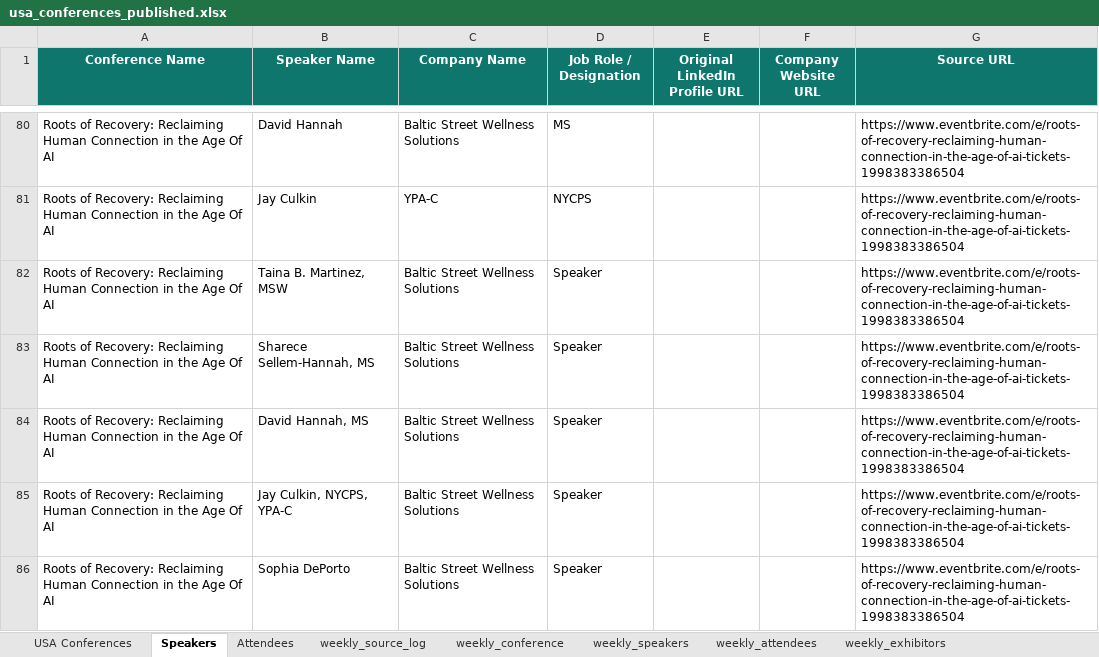
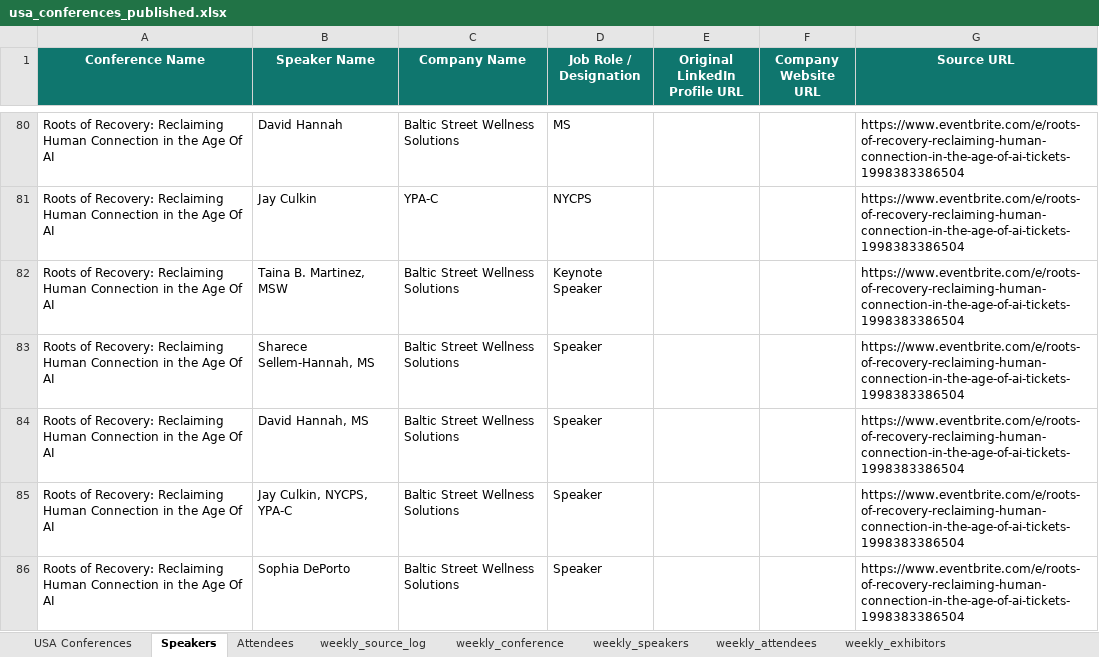
Before and after one commit to Jeeva-6305/conference-agent-adople, an Excel workbook: data/excel/usa_conferences_published.xlsx, sheet Speakers, drawn as a sheet; only a part is shown, gaps mark what is left out; values as stored, in another font and other column widths than the file's, no borders; the diff names each change by its address in the sheet, - before the commit and + after, or states it on an @@ line.

```diff
--- a/data/excel/usa_conferences_published.xlsx (sheet Speakers)
+++ b/data/excel/usa_conferences_published.xlsx (sheet Speakers)
-D82 (Job Role / Designation): Speaker
+D82 (Job Role / Designation): Keynote Speaker
```
Also changed, not shown: 14 other files.
